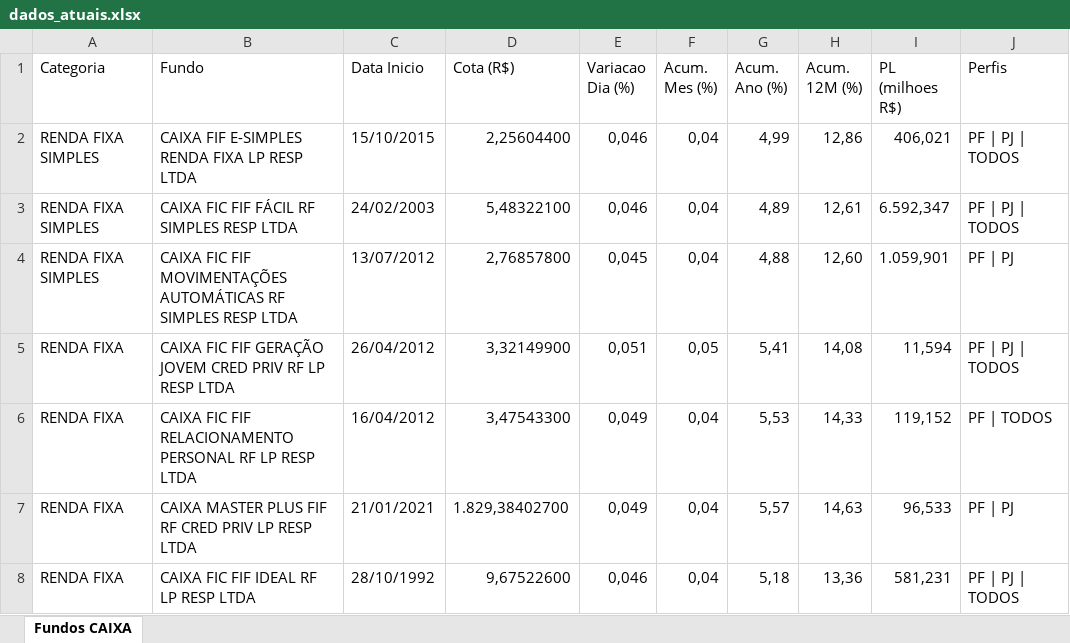
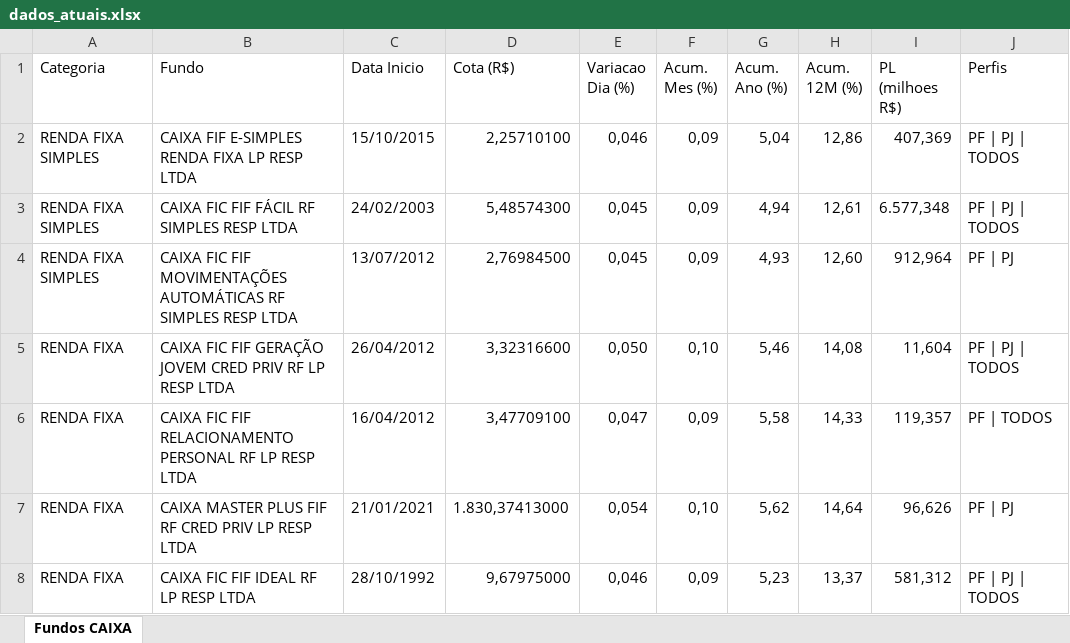
Before and after one commit to eltonprivatebanker/catalogo-fundos-caixa, an Excel workbook: dados_atuais.xlsx, sheet Fundos CAIXA, drawn as a sheet; only a part is shown; values as stored, in another font and other column widths than the file's, no cell formats; the diff covers the shown part only; the diff names each change by its address in the sheet, - before the commit and + after, or states it on an @@ line.

```diff
--- a/dados_atuais.xlsx (sheet Fundos CAIXA)
+++ b/dados_atuais.xlsx (sheet Fundos CAIXA)
-D2 (Cota (R$)): 2,25604400
+D2 (Cota (R$)): 2,25710100
-F2:F4 (Acum. Mes (%)): 0,04
+F2:F4 (Acum. Mes (%)): 0,09
-G2 (Acum. Ano (%)): 4,99
+G2 (Acum. Ano (%)): 5,04
-I2 (PL (milhoes R$)): 406,021
+I2 (PL (milhoes R$)): 407,369
-D3 (Cota (R$)): 5,48322100
+D3 (Cota (R$)): 5,48574300
-E3 (Variacao Dia (%)): 0,046
+E3 (Variacao Dia (%)): 0,045
-G3 (Acum. Ano (%)): 4,89
+G3 (Acum. Ano (%)): 4,94
-I3 (PL (milhoes R$)): 6.592,347
+I3 (PL (milhoes R$)): 6.577,348
-D4 (Cota (R$)): 2,76857800
+D4 (Cota (R$)): 2,76984500
-G4 (Acum. Ano (%)): 4,88
+G4 (Acum. Ano (%)): 4,93
-I4 (PL (milhoes R$)): 1.059,901
+I4 (PL (milhoes R$)): 912,964
-D5 (Cota (R$)): 3,32149900
+D5 (Cota (R$)): 3,32316600
-E5 (Variacao Dia (%)): 0,051
+E5 (Variacao Dia (%)): 0,050
-F5 (Acum. Mes (%)): 0,05
+F5 (Acum. Mes (%)): 0,10
-G5 (Acum. Ano (%)): 5,41
+G5 (Acum. Ano (%)): 5,46
-I5 (PL (milhoes R$)): 11,594
+I5 (PL (milhoes R$)): 11,604
-D6 (Cota (R$)): 3,47543300
+D6 (Cota (R$)): 3,47709100
-E6 (Variacao Dia (%)): 0,049
+E6 (Variacao Dia (%)): 0,047
-F6 (Acum. Mes (%)): 0,04
+F6 (Acum. Mes (%)): 0,09
-G6 (Acum. Ano (%)): 5,53
+G6 (Acum. Ano (%)): 5,58
-I6 (PL (milhoes R$)): 119,152
+I6 (PL (milhoes R$)): 119,357
-D7 (Cota (R$)): 1.829,38402700
+D7 (Cota (R$)): 1.830,37413000
-E7 (Variacao Dia (%)): 0,049
+E7 (Variacao Dia (%)): 0,054
-F7 (Acum. Mes (%)): 0,04
+F7 (Acum. Mes (%)): 0,10
-G7 (Acum. Ano (%)): 5,57
+G7 (Acum. Ano (%)): 5,62
-H7 (Acum. 12M (%)): 14,63
+H7 (Acum. 12M (%)): 14,64
-I7 (PL (milhoes R$)): 96,533
+I7 (PL (milhoes R$)): 96,626
-D8 (Cota (R$)): 9,67522600
+D8 (Cota (R$)): 9,67975000
-F8 (Acum. Mes (%)): 0,04
+F8 (Acum. Mes (%)): 0,09
-G8 (Acum. Ano (%)): 5,18
+G8 (Acum. Ano (%)): 5,23
-H8 (Acum. 12M (%)): 13,36
+H8 (Acum. 12M (%)): 13,37
-I8 (PL (milhoes R$)): 581,231
+I8 (PL (milhoes R$)): 581,312
```
Also changed, not shown: 3 added rows, 2 removed rows and 838 edited cells elsewhere in this sheet, cell formats, 10 other files.
